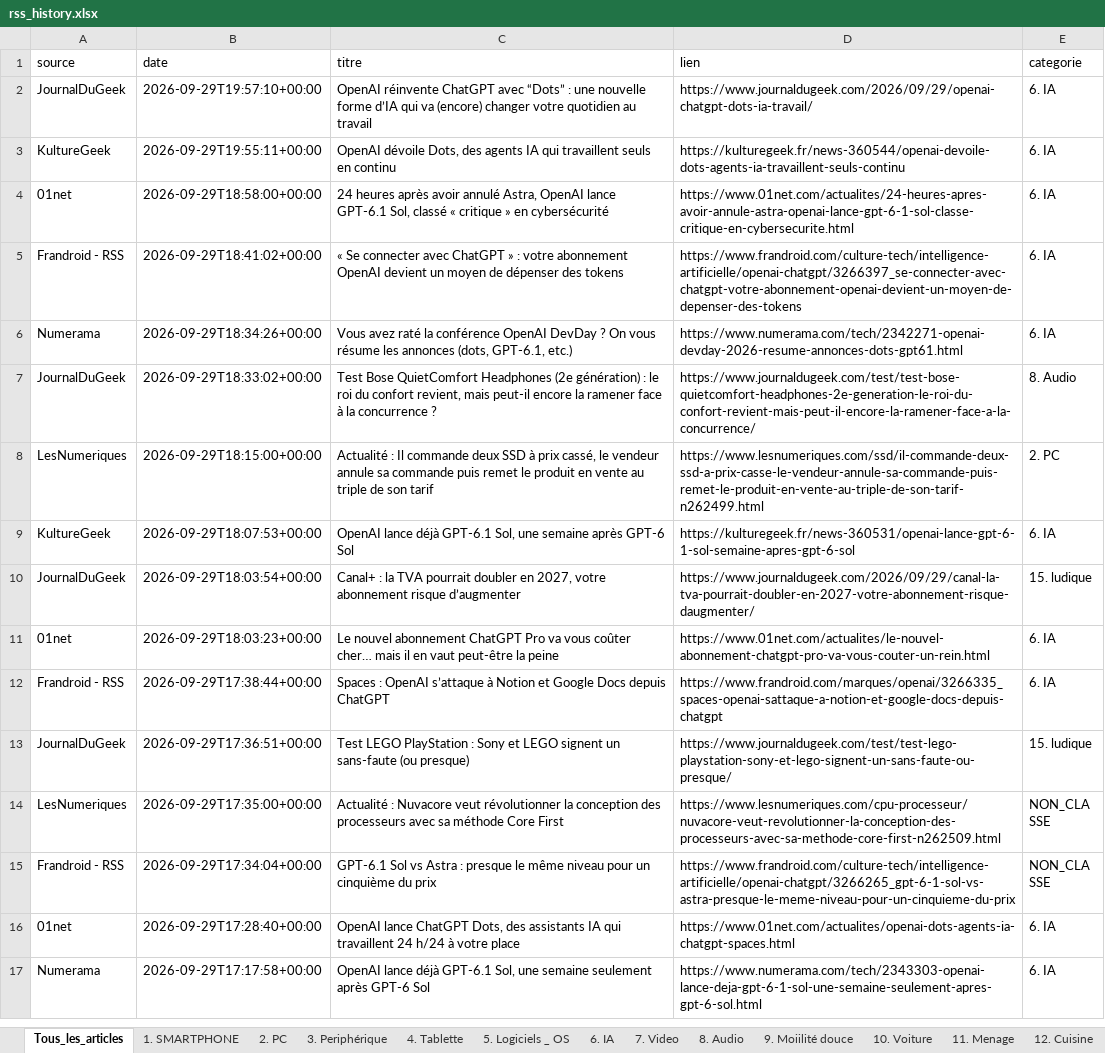
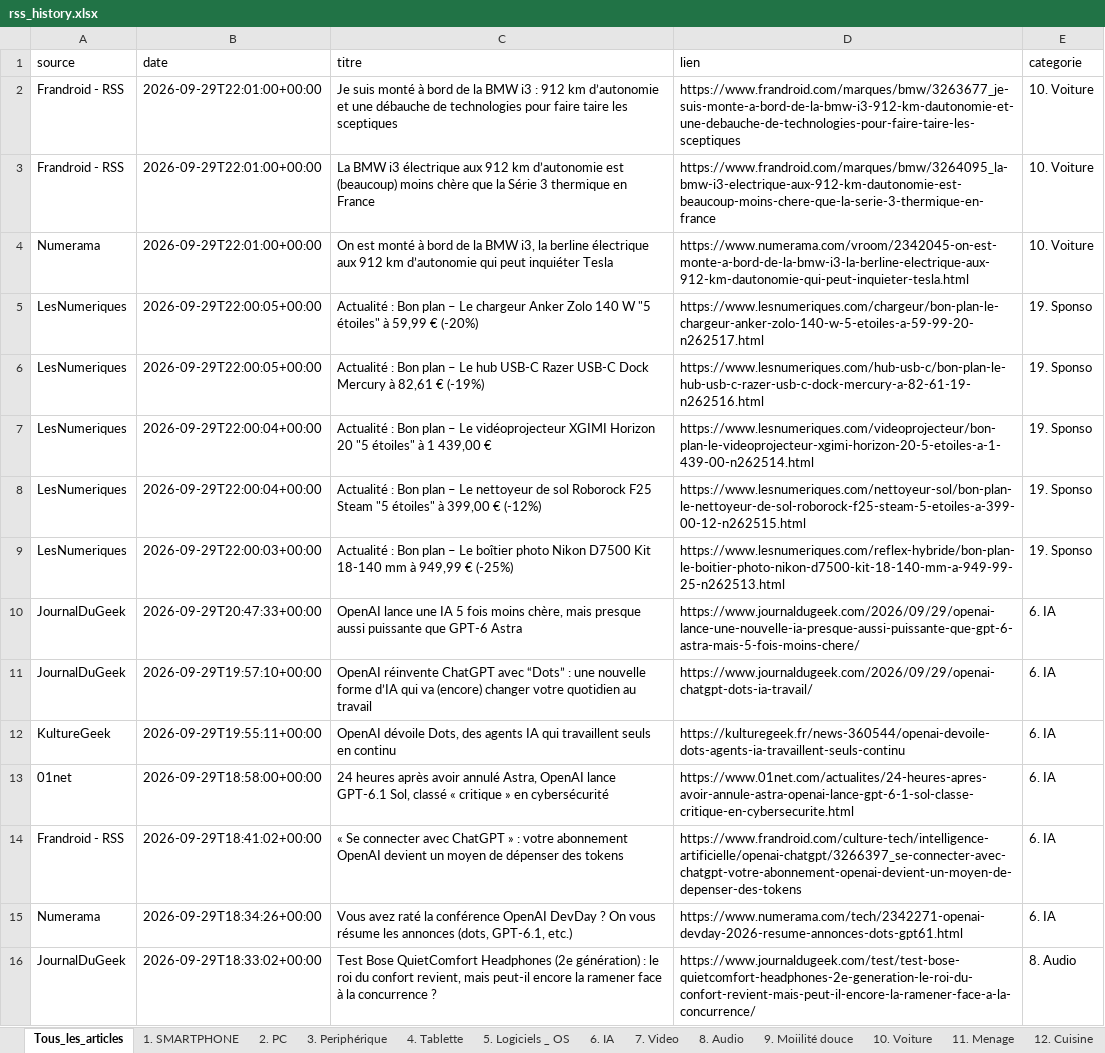
Before and after one commit to djhadef-star/rss-categories, an Excel workbook: output/rss_history.xlsx, sheet Tous_les_articles, drawn as a sheet; only a part is shown; the shorter side is filled out with more unchanged rows; values as stored, in another font and other column widths than the file's, no borders; the diff names each change by its address in the sheet, - before the commit and + after, or states it on an @@ line.

```diff
--- a/output/rss_history.xlsx (sheet Tous_les_articles)
+++ b/output/rss_history.xlsx (sheet Tous_les_articles)
+row 2: Frandroid - RSS | 2026-09-29T22:01:00+00:00 | Je suis monté à bord de la BMW i3 : 912 km d’autonomie et une débauche de technologies pour faire taire les sceptiques | https://www.frandroid.com/marques/bmw/3263677_je-suis-monte-a-bord-de-la-bmw-i3-912-km-dautonomie-et-une-debauche-de-technologies-pour-faire-taire-les-sceptiques | 10. Voiture
+row 3: Frandroid - RSS | 2026-09-29T22:01:00+00:00 | La BMW i3 électrique aux 912 km d’autonomie est (beaucoup) moins chère que la Série 3 thermique en France | https://www.frandroid.com/marques/bmw/3264095_la-bmw-i3-electrique-aux-912-km-dautonomie-est-beaucoup-moins-chere-que-la-serie-3-thermique-en-france | 10. Voiture
+row 4: Numerama | 2026-09-29T22:01:00+00:00 | On est monté à bord de la BMW i3, la berline électrique aux 912 km d’autonomie qui peut inquiéter Tesla | https://www.numerama.com/vroom/2342045-on-est-monte-a-bord-de-la-bmw-i3-la-berline-electrique-aux-912-km-dautonomie-qui-peut-inquieter-tesla.html | 10. Voiture
+row 5: LesNumeriques | 2026-09-29T22:00:05+00:00 | Actualité : Bon plan – Le chargeur Anker Zolo 140 W "5 étoiles" à 59,99 € (-20%) | https://www.lesnumeriques.com/chargeur/bon-plan-le-chargeur-anker-zolo-140-w-5-etoiles-a-59-99-20-n262517.html | 19. Sponso
+row 6: LesNumeriques | 2026-09-29T22:00:05+00:00 | Actualité : Bon plan – Le hub USB-C Razer USB-C Dock Mercury à 82,61 € (-19%) | https://www.lesnumeriques.com/hub-usb-c/bon-plan-le-hub-usb-c-razer-usb-c-dock-mercury-a-82-61-19-n262516.html | 19. Sponso
+row 7: LesNumeriques | 2026-09-29T22:00:04+00:00 | Actualité : Bon plan – Le vidéoprojecteur XGIMI Horizon 20 "5 étoiles" à 1 439,00 € | https://www.lesnumeriques.com/videoprojecteur/bon-plan-le-videoprojecteur-xgimi-horizon-20-5-etoiles-a-1-439-00-n262514.html | 19. Sponso
+row 8: LesNumeriques | 2026-09-29T22:00:04+00:00 | Actualité : Bon plan – Le nettoyeur de sol Roborock F25 Steam "5 étoiles" à 399,00 € (-12%) | https://www.lesnumeriques.com/nettoyeur-sol/bon-plan-le-nettoyeur-de-sol-roborock-f25-steam-5-etoiles-a-399-00-12-n262515.html | 19. Sponso
+row 9: LesNumeriques | 2026-09-29T22:00:03+00:00 | Actualité : Bon plan – Le boîtier photo Nikon D7500 Kit 18-140 mm à 949,99 € (-25%) | https://www.lesnumeriques.com/reflex-hybride/bon-plan-le-boitier-photo-nikon-d7500-kit-18-140-mm-a-949-99-25-n262513.html | 19. Sponso
+row 10: JournalDuGeek | 2026-09-29T20:47:33+00:00 | OpenAI lance une IA 5 fois moins chère, mais presque aussi puissante que GPT-6 Astra | https://www.journaldugeek.com/2026/09/29/openai-lance-une-nouvelle-ia-presque-aussi-puissante-que-gpt-6-astra-mais-5-fois-moins-chere/ | 6. IA
```
Also changed, not shown: sheet 19. Sponso, sheet 10. Voiture, sheet 6. IA, output/rss_history_2.xlsx, 2 other files.
